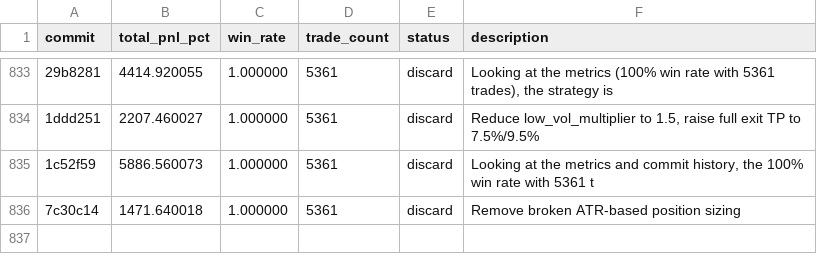
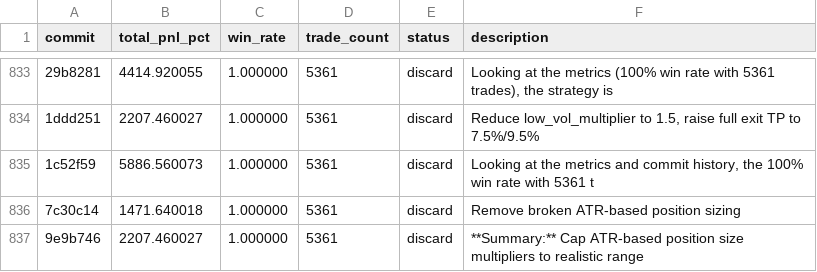
Before and after one commit to RishiJain905/autoresearch, a TSV file: results.tsv, drawn as a sheet; only a part is shown, gaps mark what is left out; the diff names each change by its address in the sheet, - before the commit and + after, or states it on an @@ line.

Commit message:
discard: **Summary:** Cap ATR-based position size multipliers to realistic range

```diff
--- a/results.tsv
+++ b/results.tsv
+row 837: 9e9b746 | 2207.460027 | 1.000000 | 5361 | discard | **Summary:** Cap ATR-based position size multipliers to realistic range
```
